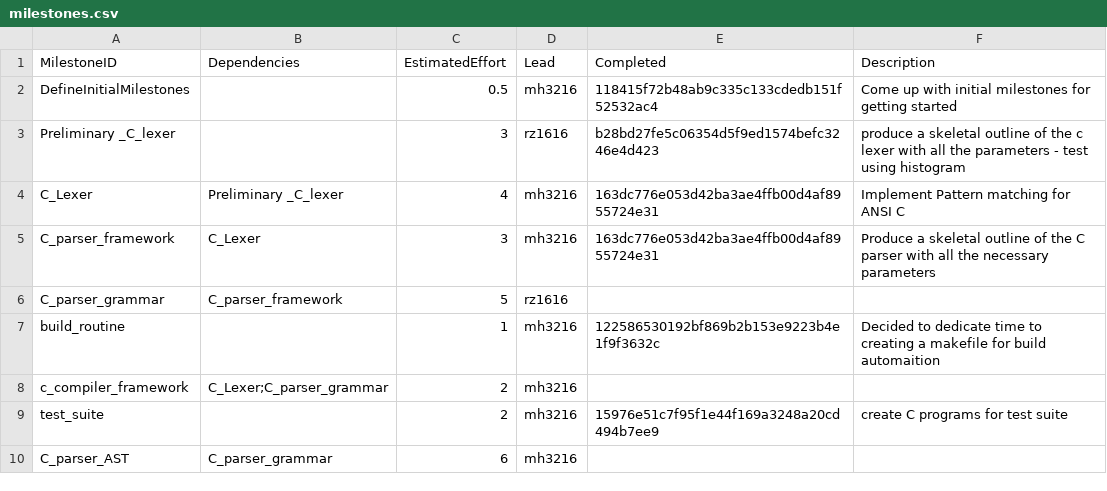
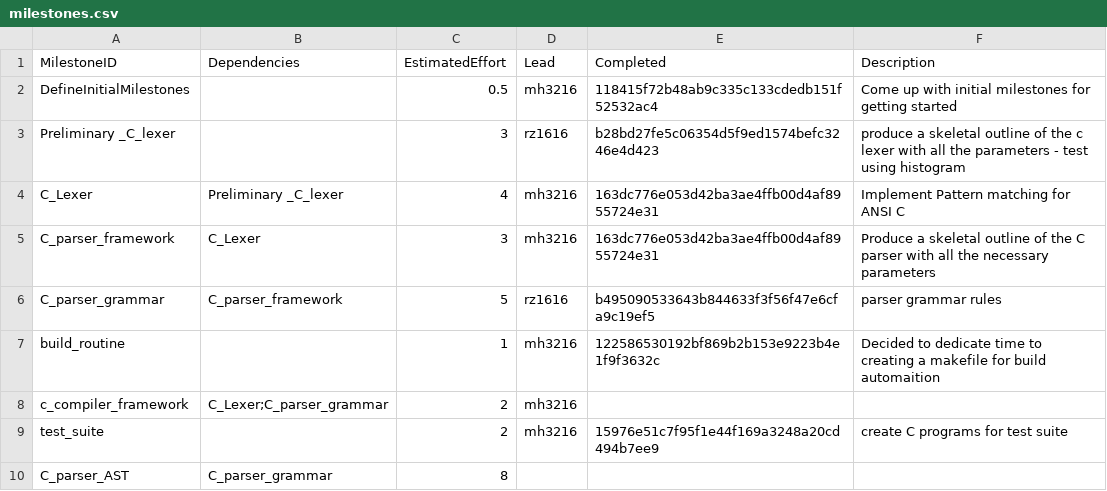
Before and after one commit to garfield97/Ansi-c_compiler, a CSV file: management/milestones.csv, drawn as a sheet.

Commit message:
end of week 6 management
now referering to week # as week # of term, not of project

```diff
--- a/management/milestones.csv
+++ b/management/milestones.csv
@@ -5,3 +5,3 @@ C_Lexer,Preliminary _C_lexer,4,mh3216,163dc776e053d42ba3ae4ffb00d4af8955724e31,I
 C_parser_framework,C_Lexer,3,mh3216,163dc776e053d42ba3ae4ffb00d4af8955724e31,Produce a skeletal outline of the C parser with all the necessary parameters
-C_parser_grammar,C_parser_framework,5,rz1616,,
+C_parser_grammar,C_parser_framework,5,rz1616,b495090533643b844633f3f56f47e6cfa9c19ef5, parser grammar rules
 build_routine,,1,mh3216,122586530192bf869b2b153e9223b4e1f9f3632c,Decided to dedicate time to creating a makefile for build automaition
@@ -9,2 +9,2 @@ c_compiler_framework,C_Lexer;C_parser_grammar,2,mh3216,,
 test_suite,,2,mh3216,15976e51c7f95f1e44f169a3248a20cd494b7ee9,create C programs for test suite
-C_parser_AST,C_parser_grammar,6,mh3216,,
+C_parser_AST,C_parser_grammar,8,,,
```
Also changed, not shown: management/effort-log.csv, management/schedule.csv.
